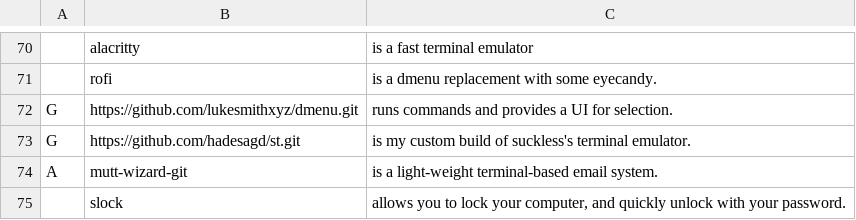
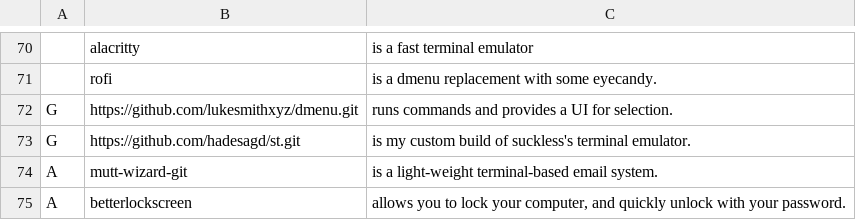
Before and after one commit to hadesagd/LARBS, a CSV file: progs.csv, drawn as a sheet; only a part is shown, gaps mark what is left out.

Commit message:
Changed slock for betterlockscreen

```diff
--- a/progs.csv
+++ b/progs.csv
@@ -74,2 +74,2 @@ G,https://github.com/hadesagd/st.git,"is my custom build of suckless's terminal
 A,mutt-wizard-git,"is a light-weight terminal-based email system."
-,slock,"allows you to lock your computer, and quickly unlock with your password."
+A,betterlockscreen,"allows you to lock your computer, and quickly unlock with your password."
```
